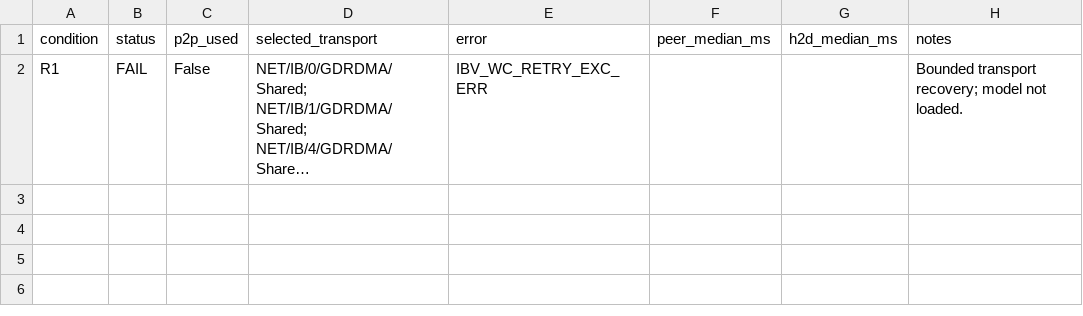
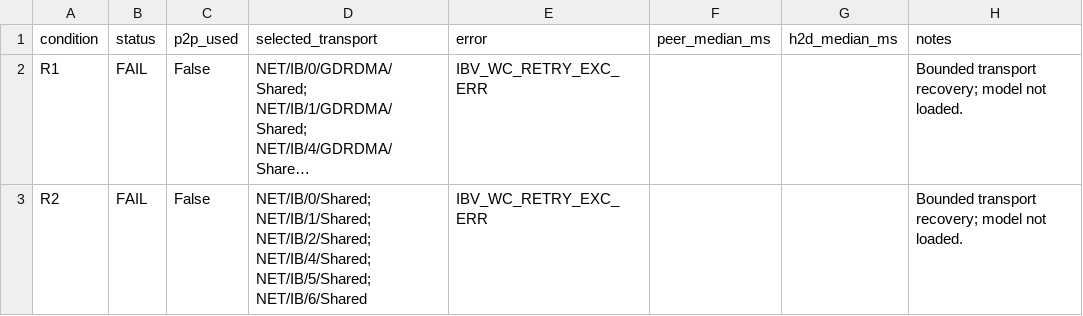
Before and after one commit to heonniy/mgo, a CSV file: mgo_v2/experiments/fetch_comm_pareto_p2p_20261002/transport_recovery.csv, drawn as a sheet; long unchanged cells end in …; the diff names each change by its address in the sheet, - before the commit and + after, or states it on an @@ line.

Commit message:
Record R2 GDR-disabled recovery failure before Socket fallback

```diff
--- a/mgo_v2/experiments/fetch_comm_pareto_p2p_20261002/transport_recovery.csv
+++ b/mgo_v2/experiments/fetch_comm_pareto_p2p_20261002/transport_recovery.csv
+row 3: R2 | FAIL | False | NET/IB/0/Shared; NET/IB/1/Shared; NET/IB/2/Shared; NET/IB/4/Shared; NET/IB/5/Shared; NET/IB/6/Shared | IBV_WC_RETRY_EXC_ERR |  |  | Bounded transport recovery; model not loaded.
```
Also changed, not shown: 10 other files.
